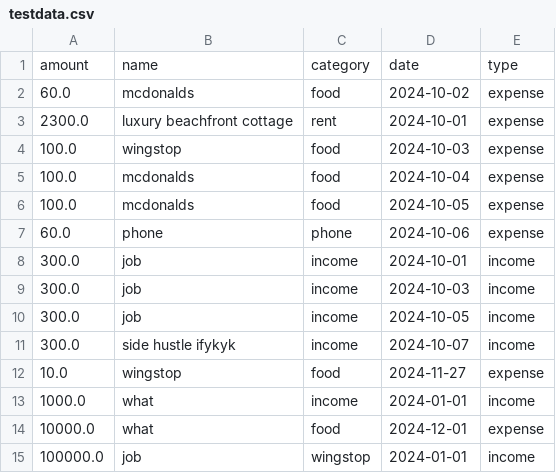
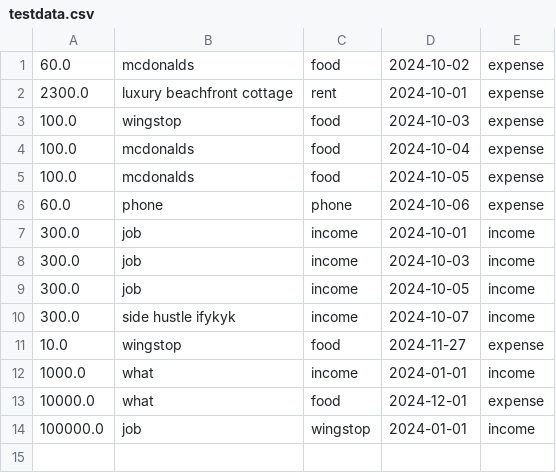
Before and after one commit to B44ken/csc207, a CSV file: testdata.csv, drawn as a sheet.

```diff
--- a/testdata.csv
+++ b/testdata.csv
@@ -1,2 +1 @@
-amount,name,category,date,type
 60.0,mcdonalds,food,2024-10-02,expense
```
Also changed, not shown: 7 other files.
